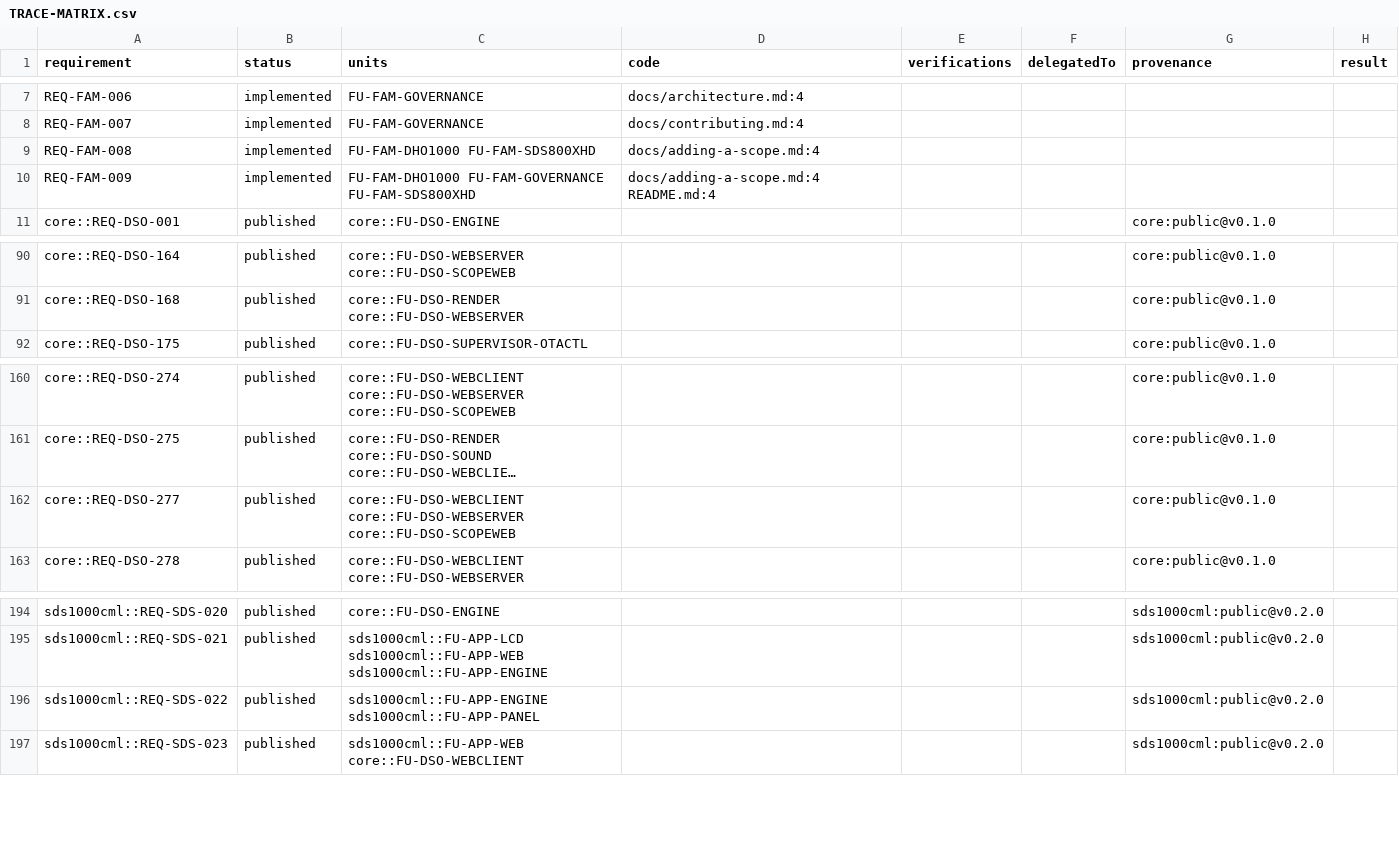
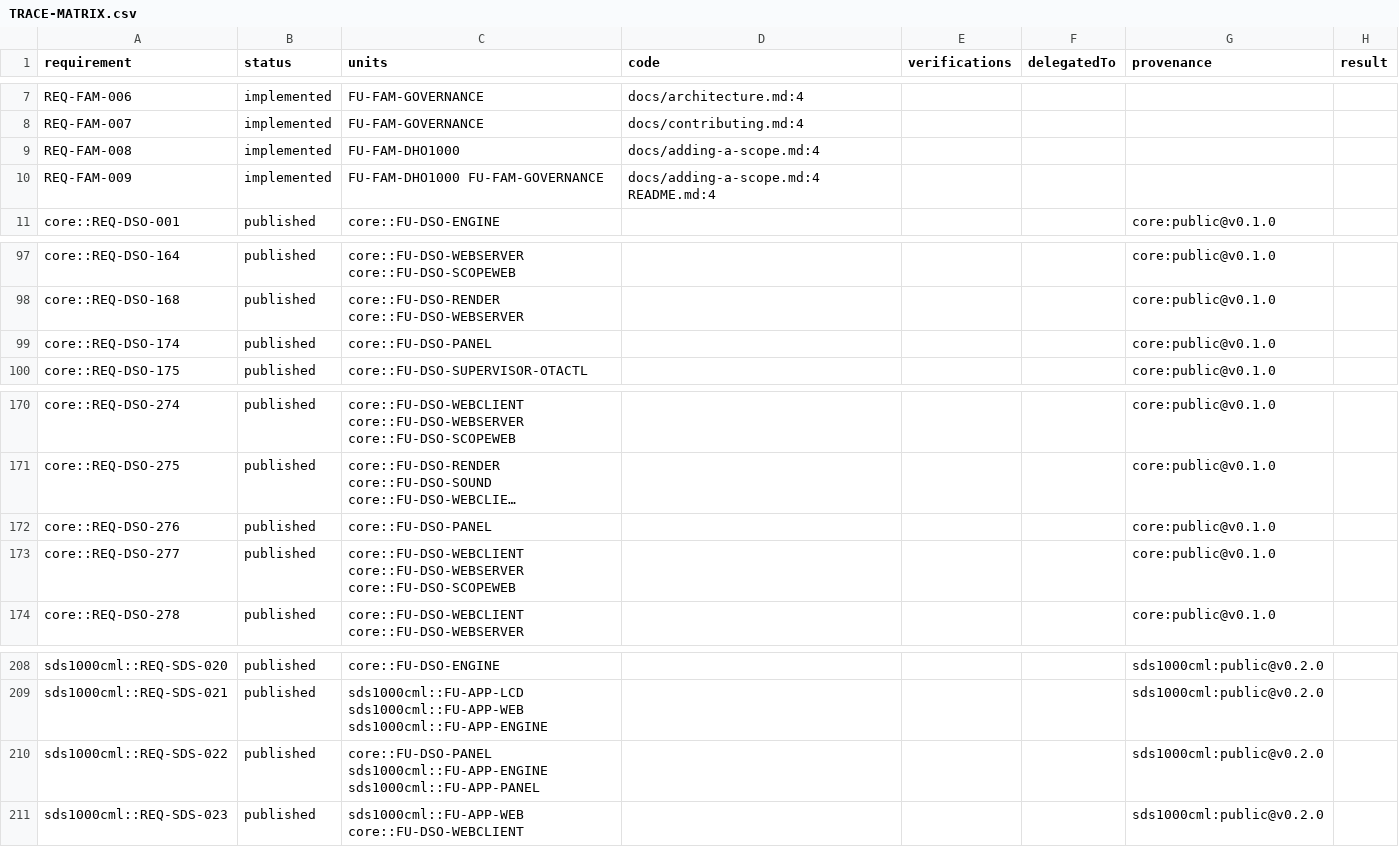
Before and after one commit to labeth/open-dso, a CSV file: docs/generated/TRACE-MATRIX.csv, drawn as a sheet; only a part is shown, gaps mark what is left out; long unchanged cells end in …; addresses are those after the commit; the diff covers the shown part only; the diff names each change by its address in the sheet, - before the commit and + after, or states it on an @@ line.

```diff
--- a/docs/generated/TRACE-MATRIX.csv
+++ b/docs/generated/TRACE-MATRIX.csv
-C9 (units): FU-FAM-DHO1000 FU-FAM-SDS800XHD
+C9 (units): FU-FAM-DHO1000
-C10 (units): FU-FAM-DHO1000 FU-FAM-GOVERNANCE FU-FAM-SDS800XHD
+C10 (units): FU-FAM-DHO1000 FU-FAM-GOVERNANCE
+row 99: core::REQ-DSO-174 | published | core::FU-DSO-PANEL |  |  |  | core:public@v0.1.0
+row 172: core::REQ-DSO-276 | published | core::FU-DSO-PANEL |  |  |  | core:public@v0.1.0
-C210 (units): sds1000cml::FU-APP-ENGINE sds1000cml::FU-APP-PANEL
+C210 (units): core::FU-DSO-PANEL sds1000cml::FU-APP-ENGINE sds1000cml::FU-APP-PANEL
```
Also changed, not shown: 28 added rows and 6 edited cells elsewhere in this file, 4 other files.
